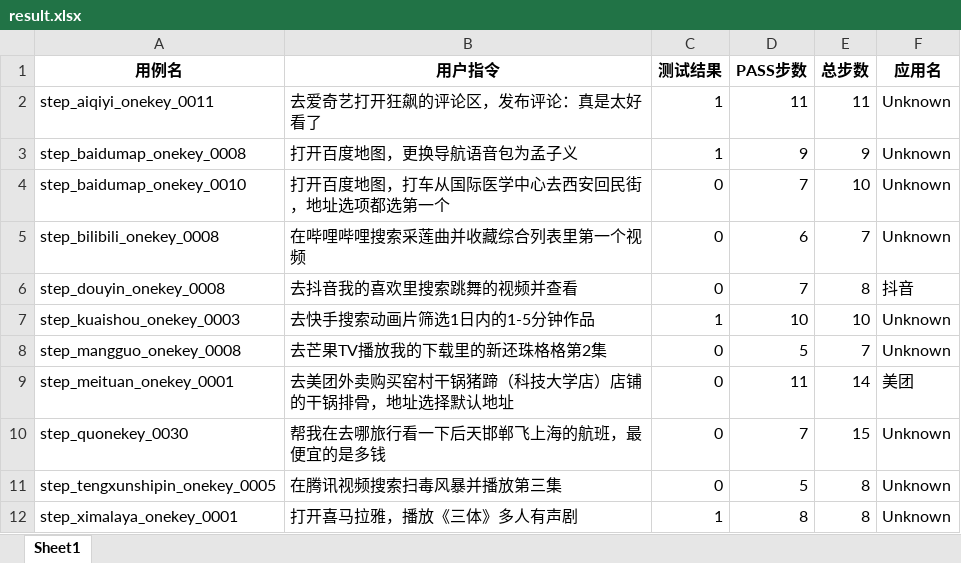
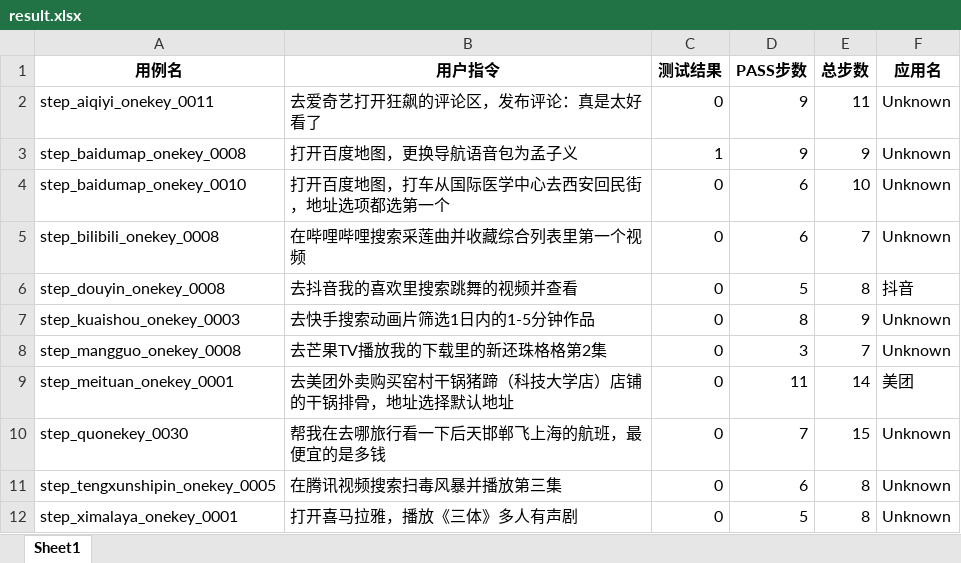
Before and after one commit to deeplearingx/code_for_GUI, an Excel workbook: output/result.xlsx, sheet Sheet1, drawn as a sheet; values as stored, in another font and other column widths than the file's, no borders; the diff names each change by its address in the sheet, - before the commit and + after, or states it on an @@ line.

```diff
--- a/output/result.xlsx (sheet Sheet1)
+++ b/output/result.xlsx (sheet Sheet1)
-C2 (测试结果): 1
+C2 (测试结果): 0
-D2 (PASS步数): 11
+D2 (PASS步数): 9
-D4 (PASS步数): 7
+D4 (PASS步数): 6
-D6 (PASS步数): 7
+D6 (PASS步数): 5
-C7 (测试结果): 1
+C7 (测试结果): 0
-D7 (PASS步数): 10
+D7 (PASS步数): 8
-E7 (总步数): 10
+E7 (总步数): 9
-D8 (PASS步数): 5
+D8 (PASS步数): 3
-D11 (PASS步数): 5
+D11 (PASS步数): 6
-C12 (测试结果): 1
+C12 (测试结果): 0
-D12 (PASS步数): 8
+D12 (PASS步数): 5
```
Also changed, not shown: 48 other files.
